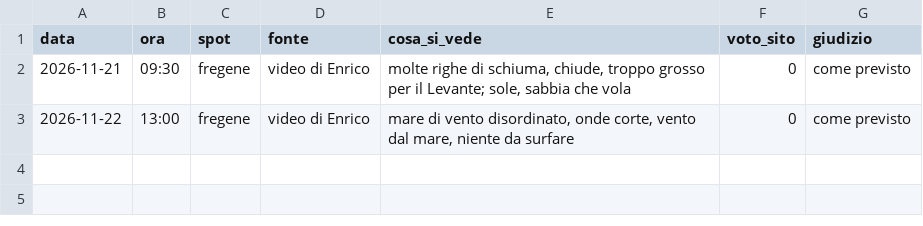
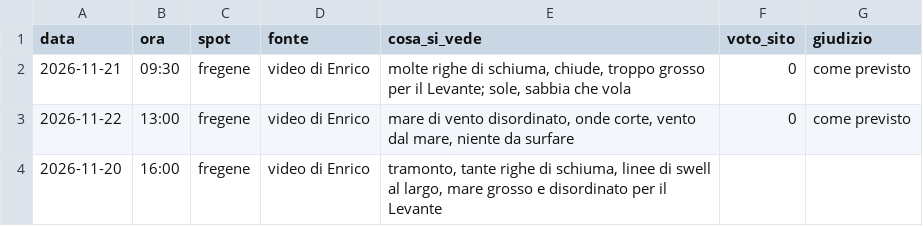
Before and after one commit to enricomariacaporossi/surf-lazio, a CSV file: data/osservazioni.csv, drawn as a sheet; the diff names each change by its address in the sheet, - before the commit and + after, or states it on an @@ line.

```diff
--- a/data/osservazioni.csv
+++ b/data/osservazioni.csv
+row 4: 2026-11-20 | 16:00 | fregene | video di Enrico | tramonto, tante righe di schiuma, linee di swell al largo, mare grosso e disordinato per il Levante
```
Also changed, not shown: 2 other files.
